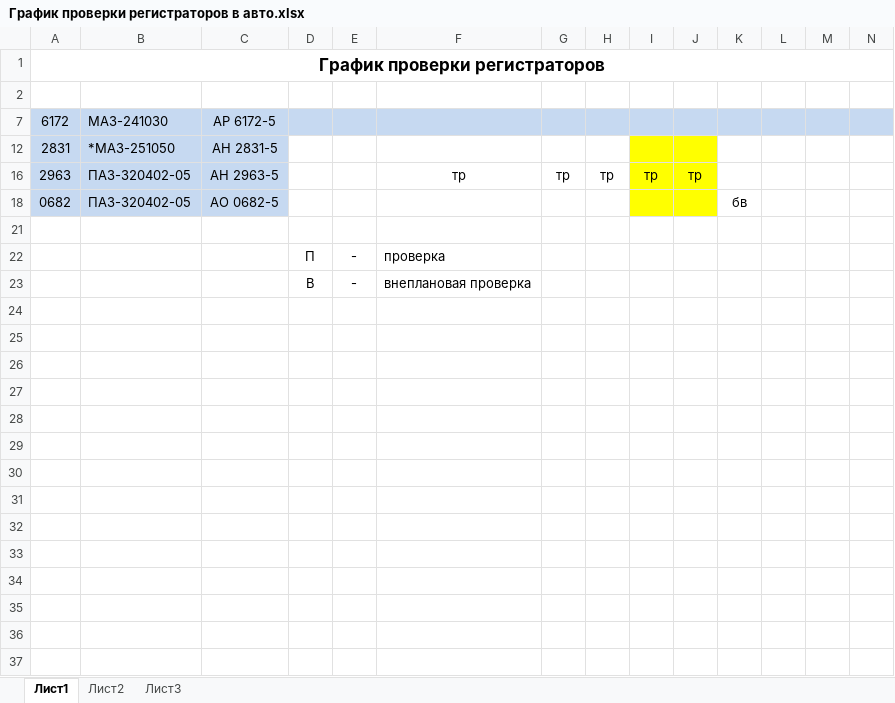
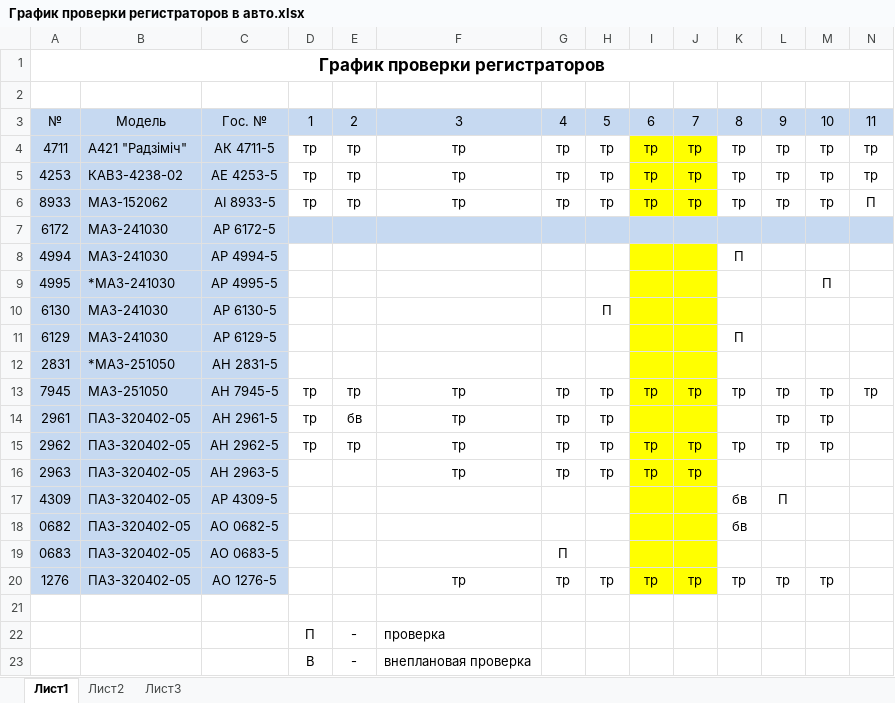
Before and after one commit to Autopark18/___MyDocuments___, an Excel workbook: Регистраторы/График проверки регистраторов в авто.xlsx, sheet Лист1, drawn as a sheet; only a part is shown; values as stored, in another font and other column widths than the file's, no borders; rows hold the shown columns only; the diff names each change by its address in the sheet, - before the commit and + after, or states it on an @@ line.

```diff
--- a/Регистраторы/График проверки регистраторов в авто.xlsx (sheet Лист1)
+++ b/Регистраторы/График проверки регистраторов в авто.xlsx (sheet Лист1)
@@ row 3 unhidden: № | Модель | Гос. № | 1 | 2 | 3 | 4 | 5 | 6 | 7 | 8 | 9 | 10 | 11 @@
@@ row 4 unhidden: 4711 | А421 "Радзіміч" | АК 4711-5 | тр | тр | тр | тр | тр | тр | тр | тр | тр | тр | тр @@
@@ row 5 unhidden: 4253 | КАВЗ-4238-02 | АЕ 4253-5 | тр | тр | тр | тр | тр | тр | тр | тр | тр | тр | тр @@
+row 6: 8933 | МАЗ-152062 | АI 8933-5 | тр | тр | тр | тр | тр | тр | тр | тр | тр | тр | П
@@ row 8 unhidden: 4994 | МАЗ-241030 | АР 4994-5 |  |  |  |  |  |  |  | П @@
@@ row 9 unhidden: 4995 | *МАЗ-241030 | АР 4995-5 |  |  |  |  |  |  |  |  |  | П @@
@@ row 10 unhidden: 6130 | МАЗ-241030 | АР 6130-5 |  |  |  |  | П @@
@@ row 11 unhidden: 6129 | МАЗ-241030 | АР 6129-5 |  |  |  |  |  |  |  | П @@
@@ row 13 unhidden: 7945 | МАЗ-251050 | АН 7945-5 | тр | тр | тр | тр | тр | тр | тр | тр | тр | тр | тр @@
@@ row 14 unhidden: 2961 | ПАЗ-320402-05 | АН 2961-5 | тр | бв | тр | тр | тр |  |  |  | тр | тр @@
@@ row 15 unhidden: 2962 | ПАЗ-320402-05 | АН 2962-5 | тр | тр | тр | тр | тр | тр | тр | тр | тр | тр @@
@@ row 17 unhidden: 4309 | ПАЗ-320402-05 | АР 4309-5 |  |  |  |  |  |  |  | бв | П @@
@@ row 19 unhidden: 0683 | ПАЗ-320402-05 | АО 0683-5 |  |  |  | П @@
@@ row 20 unhidden: 1276 | ПАЗ-320402-05 | АО 1276-5 |  |  | тр | тр | тр | тр | тр | тр | тр | тр @@
```
Also changed, not shown: 2 other files.
